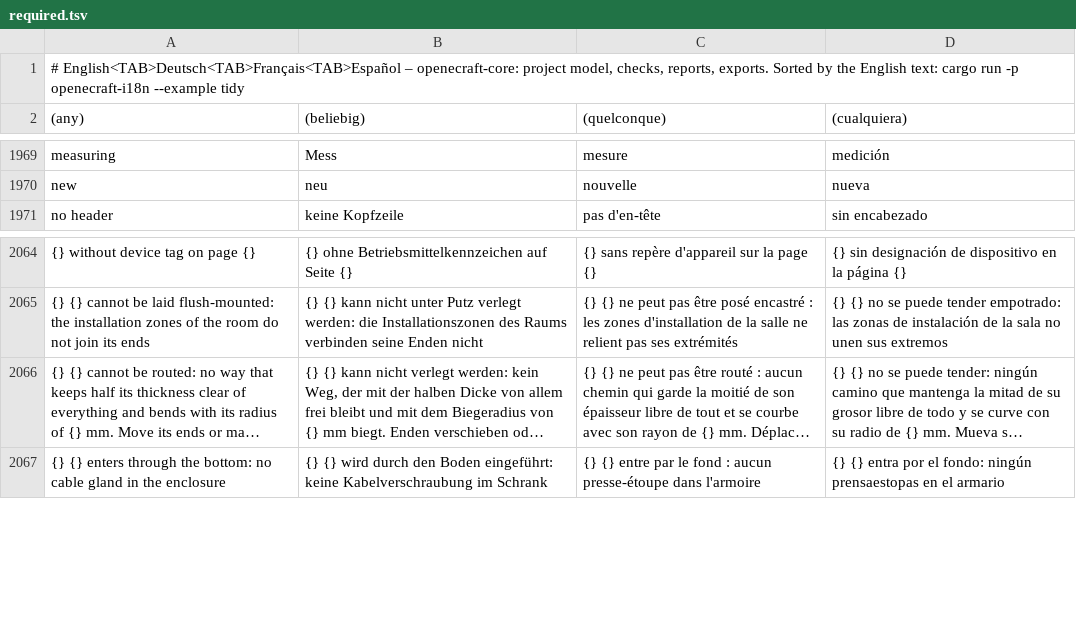
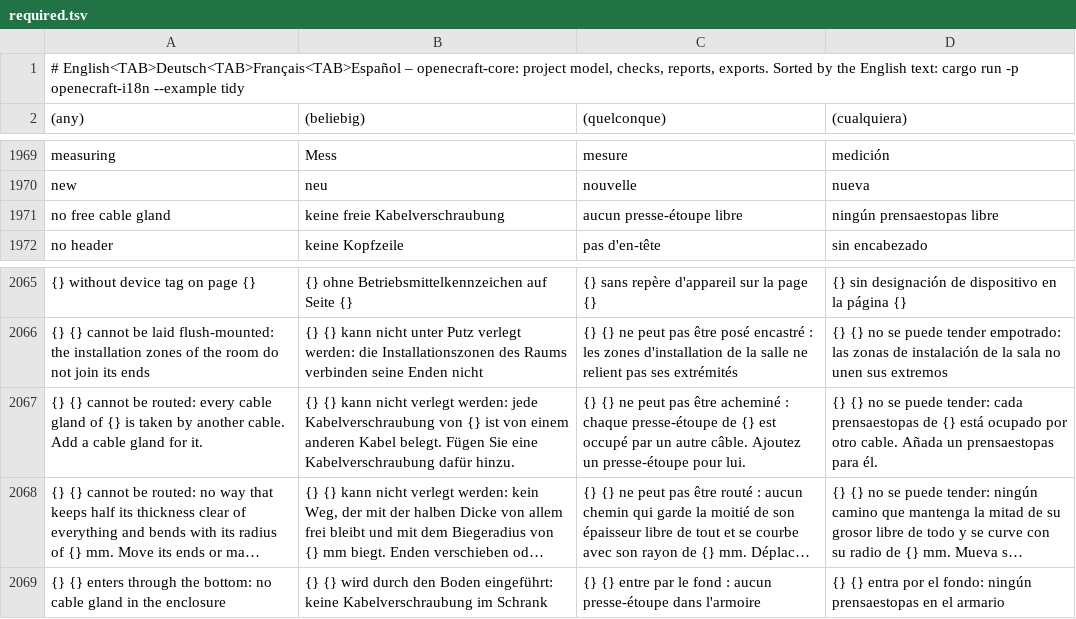
Before and after one commit to nilres/OpenECraft, a TSV file: crates/openecraft-i18n/src/catalog/core/required.tsv, drawn as a sheet; only a part is shown, gaps mark what is left out; long unchanged cells end in …; the diff names each change by its address in the sheet, - before the commit and + after, or states it on an @@ line.

```diff
--- a/crates/openecraft-i18n/src/catalog/core/required.tsv
+++ b/crates/openecraft-i18n/src/catalog/core/required.tsv
+row 1971: no free cable gland | keine freie Kabelverschraubung | aucun presse-étoupe libre | ningún prensaestopas libre
+row 2067: {} {} cannot be routed: every cable gland of {} is taken by another cable. Add a cable gland for it. | {} {} kann nicht verlegt werden: jede Kabelverschraubung von {} ist von einem anderen Kabel belegt. Fügen Sie eine Kabelverschraubung dafür hinzu. | {} {} ne peut pas être acheminé : chaque presse-étoupe de {} est occupé par un autre câble. Ajoutez un presse-étoupe pour lui. | {} {} no se puede tender: cada prensaestopas de {} está ocupado por otro cable. Añada un prensaestopas para él.
```
Also changed, not shown: crates/openecraft-i18n/src/catalog/core/fi.tsv, crates/openecraft-i18n/src/catalog/core/pl.tsv, 23 other files.
